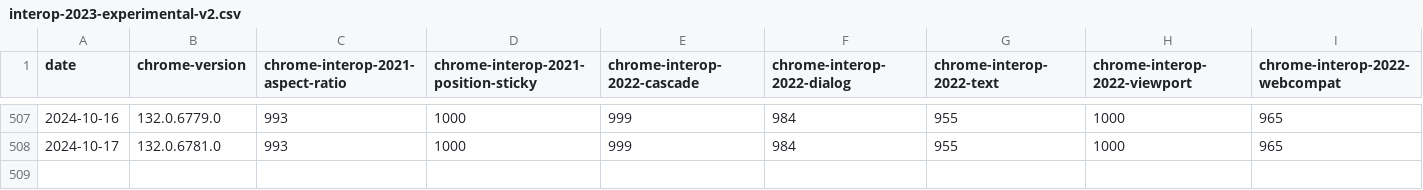
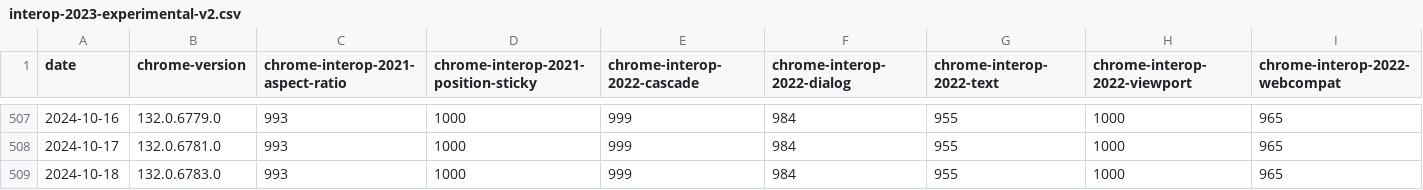
Before and after one commit to gsnedders/results-analysis, a CSV file: data/interop-2023/interop-2023-experimental-v2.csv, drawn as a sheet; only a part is shown, gaps mark what is left out; rows hold the shown columns only; the diff names each change by its address in the sheet, - before the commit and + after, or states it on an @@ line.

```diff
--- a/data/interop-2023/interop-2023-experimental-v2.csv
+++ b/data/interop-2023/interop-2023-experimental-v2.csv
+row 509: 2024-10-18 | 132.0.6783.0 | 993 | 1000 | 999 | 984 | 955 | 1000 | 965
```
Also changed, not shown: data/experimental-browser-specific-failures.csv, data/interop-2024/interop-2024-experimental-v2.csv, 1 other file.
